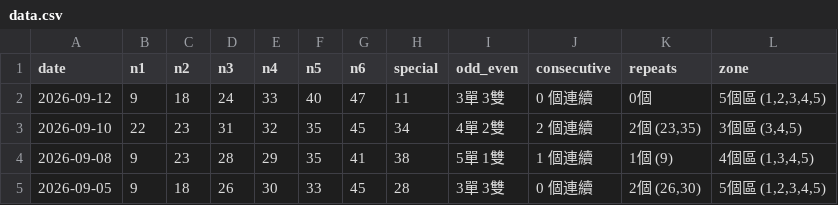
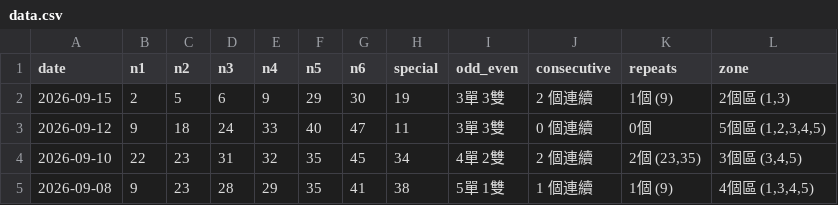
Before and after one commit to ycmycmkaka/marksix-stats, a CSV file: data.csv, drawn as a sheet; only a part is shown; the shorter side is filled out with more unchanged rows; the diff names each change by its address in the sheet, - before the commit and + after, or states it on an @@ line.

Commit message:
Auto-update: Latest Mark Six results

```diff
--- a/data.csv
+++ b/data.csv
+row 2: 2026-09-15 | 2 | 5 | 6 | 9 | 29 | 30 | 19 | 3單 3雙 | 2 個連續 | 1個 (9) | 2個區 (1,3)
```
